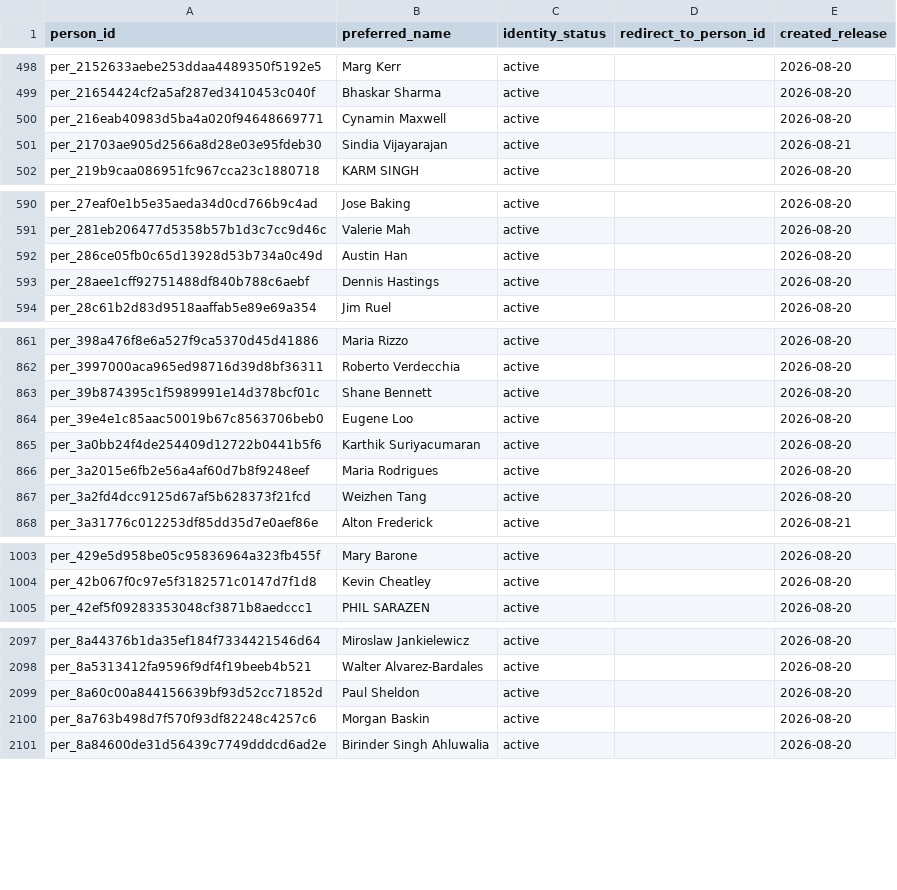
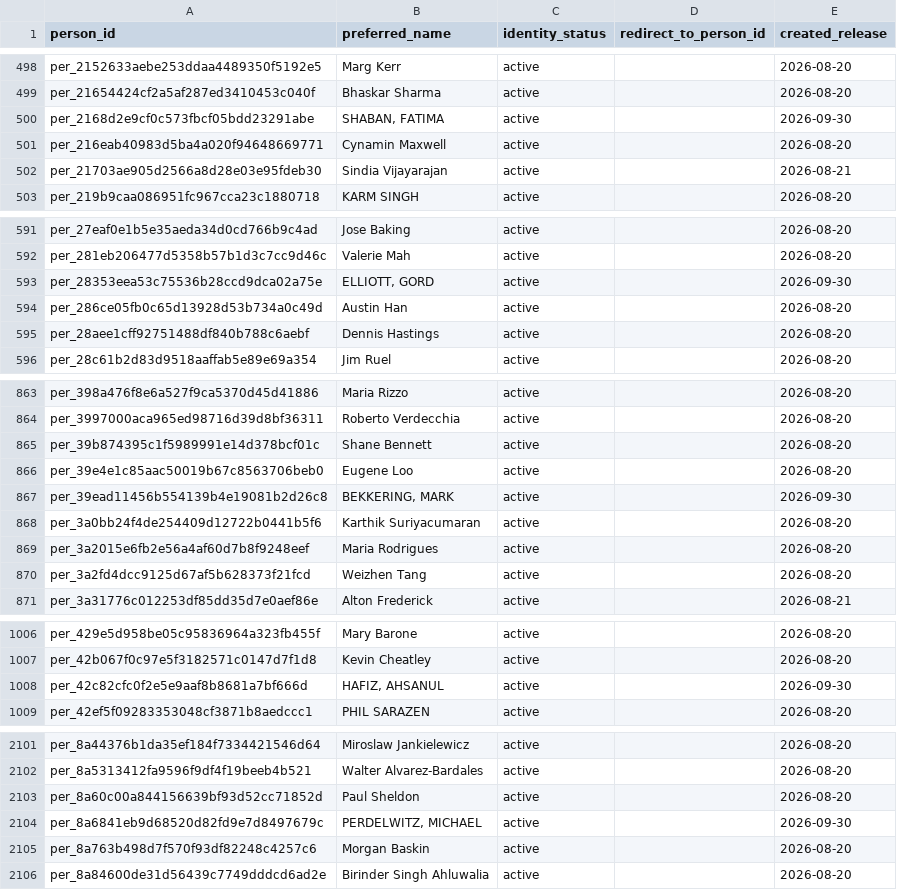
Before and after one commit to alexwolson/toronto-election-results, a CSV file: data/out/people.csv, drawn as a sheet; only a part is shown, gaps mark what is left out; the diff covers the shown part only.

```diff
--- a/data/out/people.csv
+++ b/data/out/people.csv
@@ -499,2 +499,3 @@ per_2152633aebe253ddaa4489350f5192e5,Marg Kerr,active,,2026-08-20
 per_21654424cf2a5af287ed3410453c040f,Bhaskar Sharma,active,,2026-08-20
+per_2168d2e9cf0c573fbcf05bdd23291abe,"SHABAN, FATIMA",active,,2026-09-30
 per_216eab40983d5ba4a020f94648669771,Cynamin Maxwell,active,,2026-08-20
@@ -591,2 +592,3 @@ per_27eaf0e1b5e35aeda34d0cd766b9c4ad,Jose Baking,active,,2026-08-20
 per_281eb206477d5358b57b1d3c7cc9d46c,Valerie Mah,active,,2026-08-20
+per_28353eea53c75536b28ccd9dca02a75e,"ELLIOTT, GORD",active,,2026-09-30
 per_286ce05fb0c65d13928d53b734a0c49d,Austin Han,active,,2026-08-20
@@ -864,2 +866,3 @@ per_39b874395c1f5989991e14d378bcf01c,Shane Bennett,active,,2026-08-20
 per_39e4e1c85aac50019b67c8563706beb0,Eugene Loo,active,,2026-08-20
+per_39ead11456b554139b4e19081b2d26c8,"BEKKERING, MARK",active,,2026-09-30
 per_3a0bb24f4de254409d12722b0441b5f6,Karthik Suriyacumaran,active,,2026-08-20
@@ -1004,2 +1007,3 @@ per_429e5d958be05c95836964a323fb455f,Mary Barone,active,,2026-08-20
 per_42b067f0c97e5f3182571c0147d7f1d8,Kevin Cheatley,active,,2026-08-20
+per_42c82cfc0f2e5e9aaf8b8681a7bf666d,"HAFIZ, AHSANUL",active,,2026-09-30
 per_42ef5f09283353048cf3871b8aedccc1,PHIL SARAZEN,active,,2026-08-20
@@ -2099,2 +2103,3 @@ per_8a5313412fa9596f9df4f19beeb4b521,Walter Alvarez-Bardales,active,,2026-08-20
 per_8a60c00a844156639bf93d52cc71852d,Paul Sheldon,active,,2026-08-20
+per_8a6841eb9d68520d82fd9e7d8497679c,"PERDELWITZ, MICHAEL",active,,2026-09-30
 per_8a763b498d7f570f93df82248c4257c6,Morgan Baskin,active,,2026-08-20
```
Also changed, not shown: 2 added rows elsewhere in this file, data/out/contests.csv, data/out/election_events.csv, 9 other files.
